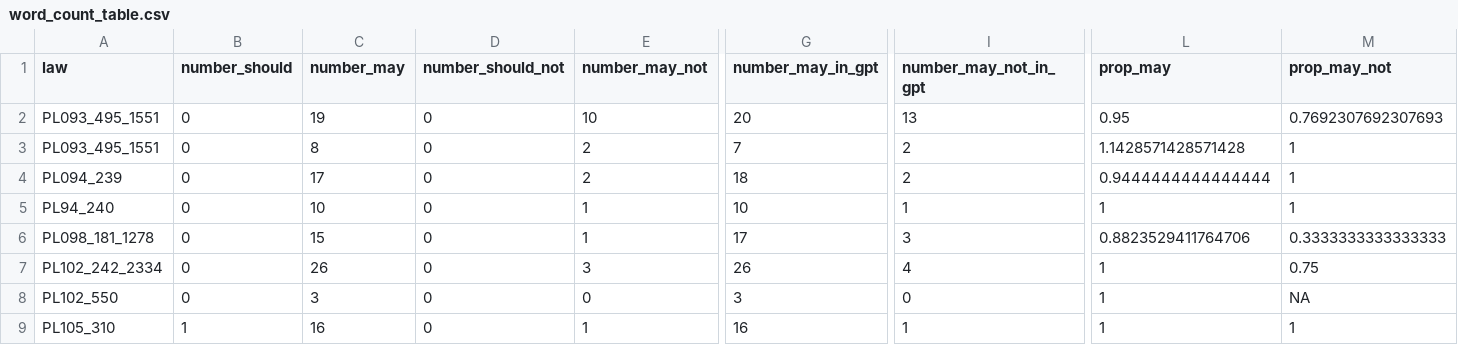
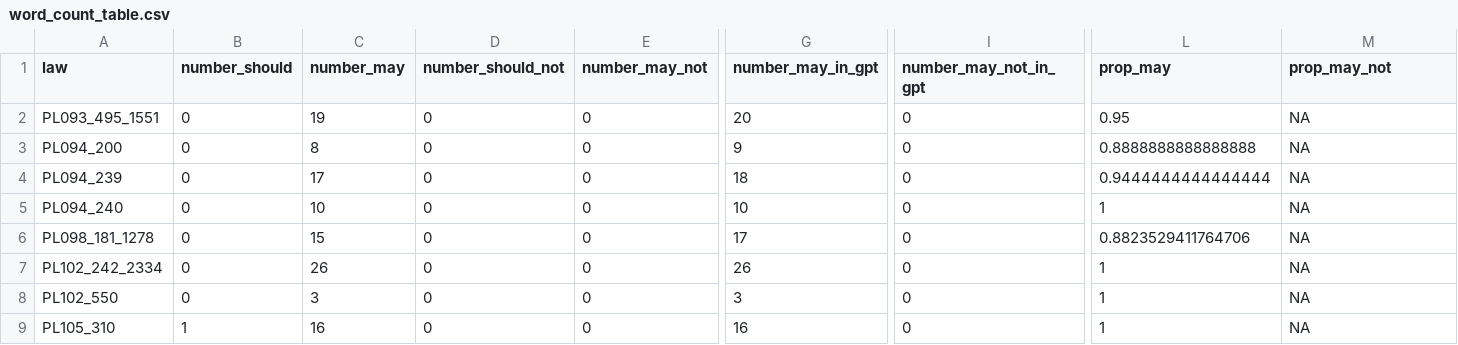
Before and after one commit to Jchench/sura-clean-law-texts-2, a CSV file: word_count_table.csv, drawn as a sheet; only a part is shown, gaps mark what is left out; the diff names each change by its address in the sheet, - before the commit and + after, or states it on an @@ line.

Commit message:
exporting results

```diff
--- a/word_count_table.csv
+++ b/word_count_table.csv
-E2 (number_may_not): 10
+E2 (number_may_not): 0
-I2 (number_may_not_in_gpt): 13
+I2 (number_may_not_in_gpt): 0
-M2 (prop_may_not): 0.7692307692307693
+M2 (prop_may_not): NA
-A3 (law): PL093_495_1551
+A3 (law): PL094_200
-E3:E4 (number_may_not): 2
+E3:E4 (number_may_not): 0
-G3 (number_may_in_gpt): 7
+G3 (number_may_in_gpt): 9
-I3:I4 (number_may_not_in_gpt): 2
+I3:I4 (number_may_not_in_gpt): 0
-L3 (prop_may): 1.1428571428571428
+L3 (prop_may): 0.8888888888888888
-M3:M5 (prop_may_not): 1
+M3:M5 (prop_may_not): NA
-A5 (law): PL94_240
+A5 (law): PL094_240
-E5:E6 (number_may_not): 1
+E5:E6 (number_may_not): 0
-I5 (number_may_not_in_gpt): 1
+I5 (number_may_not_in_gpt): 0
-I6 (number_may_not_in_gpt): 3
+I6 (number_may_not_in_gpt): 0
-M6 (prop_may_not): 0.3333333333333333
+M6 (prop_may_not): NA
-E7 (number_may_not): 3
+E7 (number_may_not): 0
-I7 (number_may_not_in_gpt): 4
+I7 (number_may_not_in_gpt): 0
-M7 (prop_may_not): 0.75
+M7 (prop_may_not): NA
-E9 (number_may_not): 1
+E9 (number_may_not): 0
-I9 (number_may_not_in_gpt): 1
+I9 (number_may_not_in_gpt): 0
-M9 (prop_may_not): 1
+M9 (prop_may_not): NA
```
